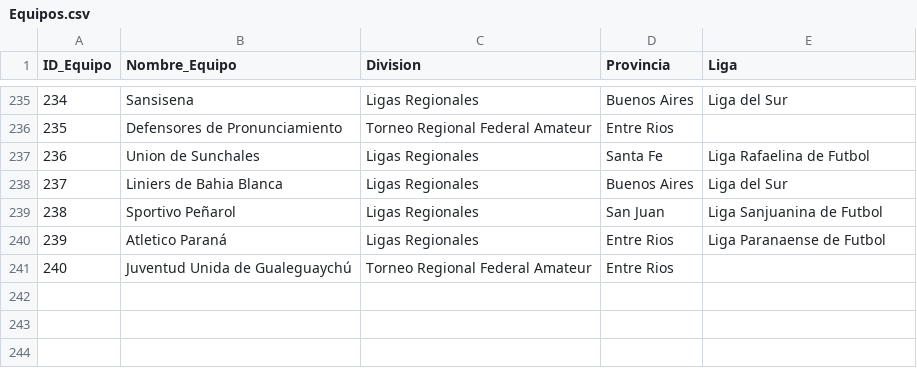
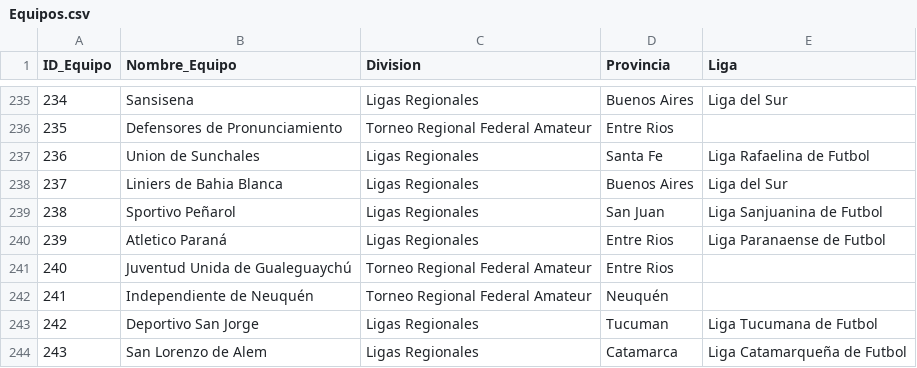
Before and after one commit to futbol-argentino/futbol-argentino, a CSV file: Equipos.csv, drawn as a sheet; only a part is shown, gaps mark what is left out; the diff names each change by its address in the sheet, - before the commit and + after, or states it on an @@ line.

```diff
--- a/Equipos.csv
+++ b/Equipos.csv
+row 242: 241 | Independiente de Neuquén | Torneo Regional Federal Amateur | Neuquén
+row 243: 242 | Deportivo San Jorge | Ligas Regionales | Tucuman | Liga Tucumana de Futbol
+row 244: 243 | San Lorenzo de Alem | Ligas Regionales | Catamarca | Liga Catamarqueña de Futbol
```
Also changed, not shown: TEMPORADAS.csv, 1 other file.
